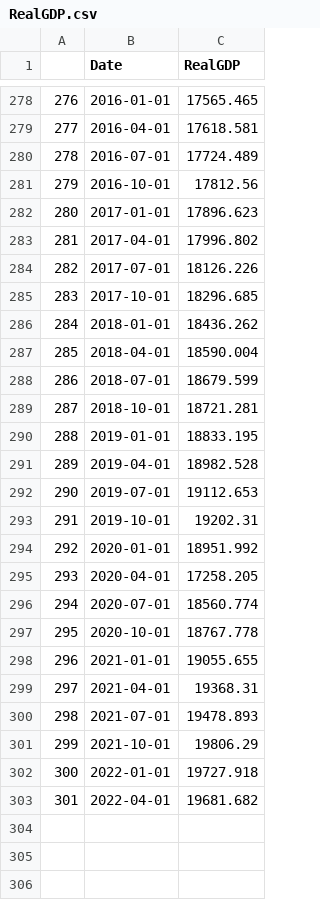
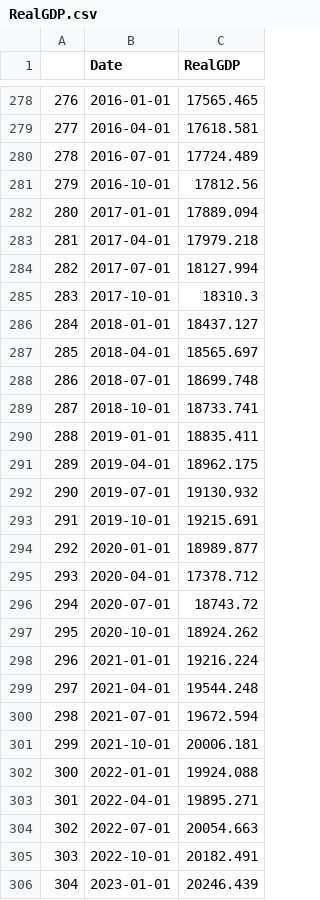
Before and after one commit to pdantu/stockspredictor, a CSV file: macroecondata/RealGDP.csv, drawn as a sheet; only a part is shown, gaps mark what is left out.

```diff
--- a/macroecondata/RealGDP.csv
+++ b/macroecondata/RealGDP.csv
@@ -281,23 +281,26 @@
 279,2016-10-01,17812.56
-280,2017-01-01,17896.623
-281,2017-04-01,17996.802
-282,2017-07-01,18126.226
-283,2017-10-01,18296.685
-284,2018-01-01,18436.262
-285,2018-04-01,18590.004
-286,2018-07-01,18679.599
-287,2018-10-01,18721.281
-288,2019-01-01,18833.195
-289,2019-04-01,18982.528
-290,2019-07-01,19112.653
-291,2019-10-01,19202.31
-292,2020-01-01,18951.992
-293,2020-04-01,17258.205
-294,2020-07-01,18560.774
-295,2020-10-01,18767.778
-296,2021-01-01,19055.655
-297,2021-04-01,19368.31
-298,2021-07-01,19478.893
-299,2021-10-01,19806.29
-300,2022-01-01,19727.918
-301,2022-04-01,19681.682
+280,2017-01-01,17889.094
+281,2017-04-01,17979.218
+282,2017-07-01,18127.994
+283,2017-10-01,18310.3
+284,2018-01-01,18437.127
+285,2018-04-01,18565.697
+286,2018-07-01,18699.748
+287,2018-10-01,18733.741
+288,2019-01-01,18835.411
+289,2019-04-01,18962.175
+290,2019-07-01,19130.932
+291,2019-10-01,19215.691
+292,2020-01-01,18989.877
+293,2020-04-01,17378.712
+294,2020-07-01,18743.72
+295,2020-10-01,18924.262
+296,2021-01-01,19216.224
+297,2021-04-01,19544.248
+298,2021-07-01,19672.594
+299,2021-10-01,20006.181
+300,2022-01-01,19924.088
+301,2022-04-01,19895.271
+302,2022-07-01,20054.663
+303,2022-10-01,20182.491
+304,2023-01-01,20246.439
```
Also changed, not shown: macroecondata/GDP.csv, macroecondata/MarketPrice.csv, 22 other files.
